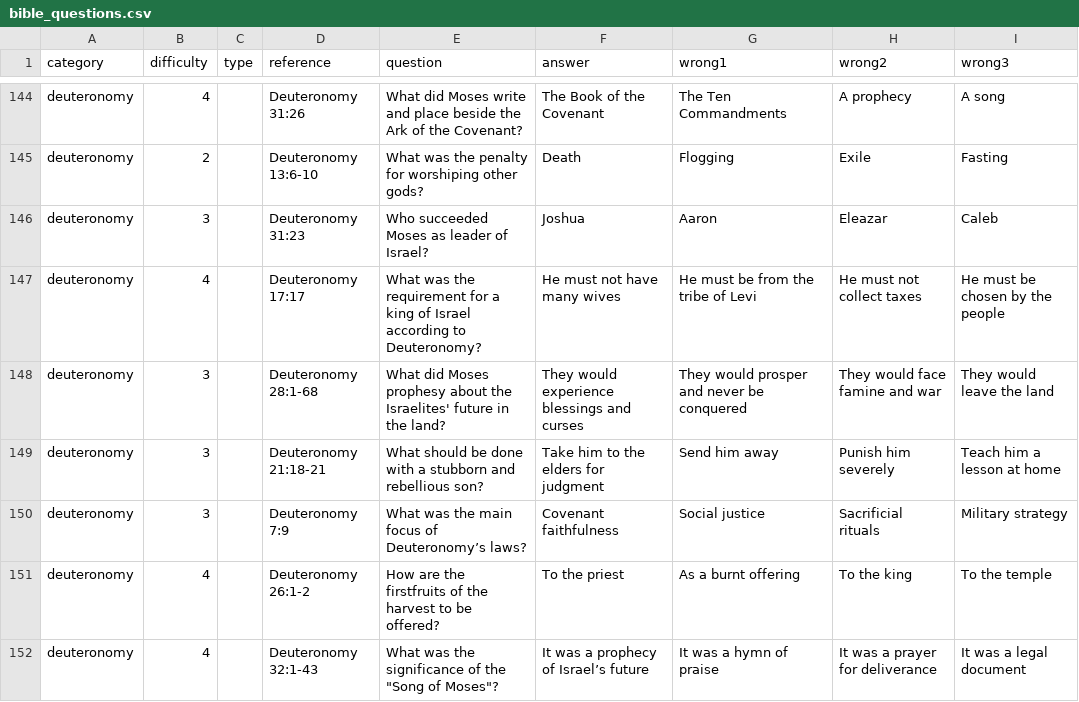
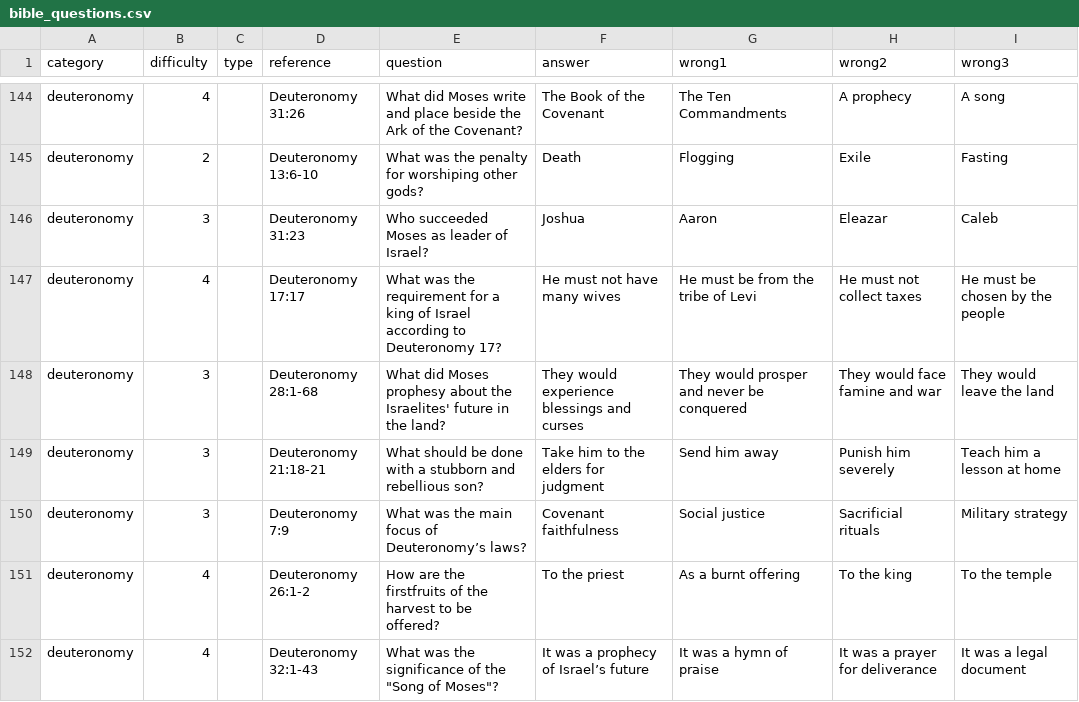
Before and after one commit to livingsacrifice/livingsacrifice.github.io, a CSV file: assets/bible_questions.csv, drawn as a sheet; only a part is shown, gaps mark what is left out.

Commit message:
Add files via upload

```diff
--- a/assets/bible_questions.csv
+++ b/assets/bible_questions.csv
@@ -146,3 +146,3 @@ deuteronomy,2,,Deuteronomy 13:6-10,What was the penalty for worshiping other god
 deuteronomy,3,,Deuteronomy 31:23,Who succeeded Moses as leader of Israel?,Joshua,Aaron,Eleazar,Caleb
-deuteronomy,4,,Deuteronomy 17:17,What was the requirement for a king of Israel according to Deuteronomy?,He must not have many wives,He must be from the tribe of Levi,He must not collect taxes,He must be chosen by the people
+deuteronomy,4,,Deuteronomy 17:17,What was the requirement for a king of Israel according to Deuteronomy 17?,He must not have many wives,He must be from the tribe of Levi,He must not collect taxes,He must be chosen by the people
 deuteronomy,3,,Deuteronomy 28:1-68,What did Moses prophesy about the Israelites' future in the land?,They would experience blessings and curses,They would prosper and never be conquered,They would face famine and war,They would leave the land
```
